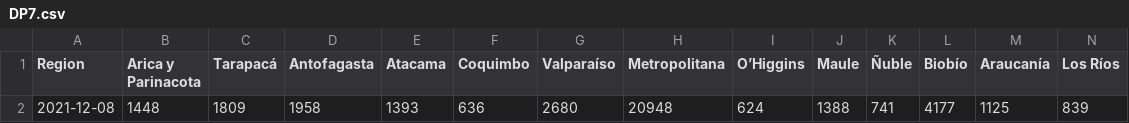
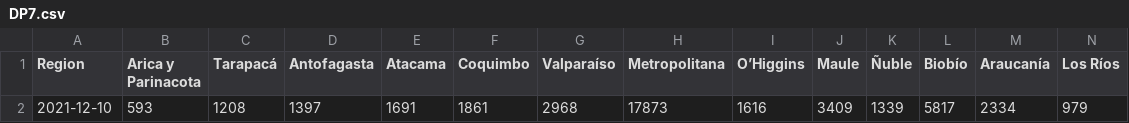
Before and after one commit to Kaleto13/Covidsearch, a CSV file: Projecto1.1/API/csv/DP7.csv, drawn as a sheet; only a part is shown; removed rows and columns are numbered as before the commit, all else as after; rows hold the shown columns only; the diff names each change by its address in the sheet, - before the commit and + after, or states it on an @@ line.

```diff
--- a/Projecto1.1/API/csv/DP7.csv
+++ b/Projecto1.1/API/csv/DP7.csv
-row 2: 2021-12-08 | 1448 | 1809 | 1958 | 1393 | 636 | 2680 | 20948 | 624 | 1388 | 741 | 4177 | 1125 | 839
+row 2: 2021-12-10 | 593 | 1208 | 1397 | 1691 | 1861 | 2968 | 17873 | 1616 | 3409 | 1339 | 5817 | 2334 | 979
```
Also changed, not shown: Projecto1.1/API/csv/DP4.csv, 6 other files.
